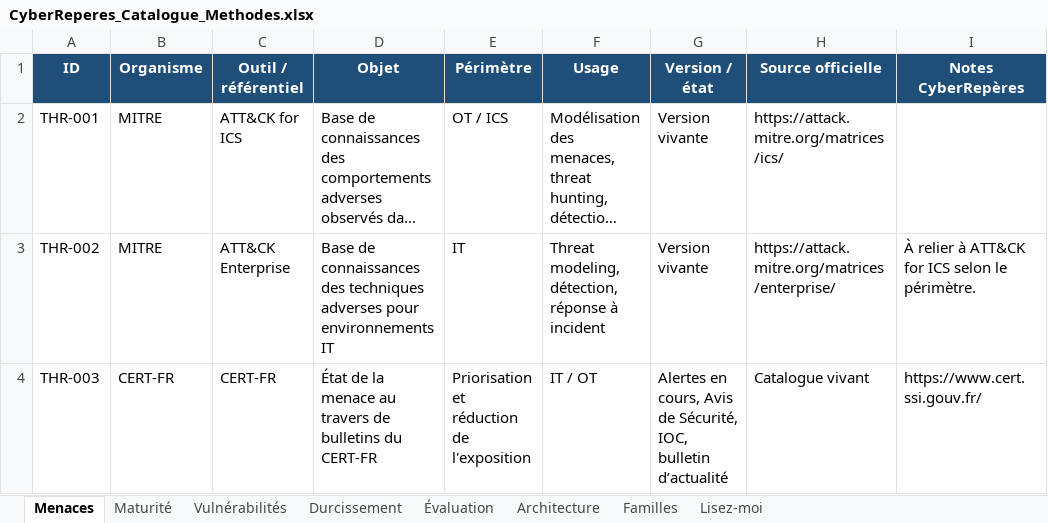
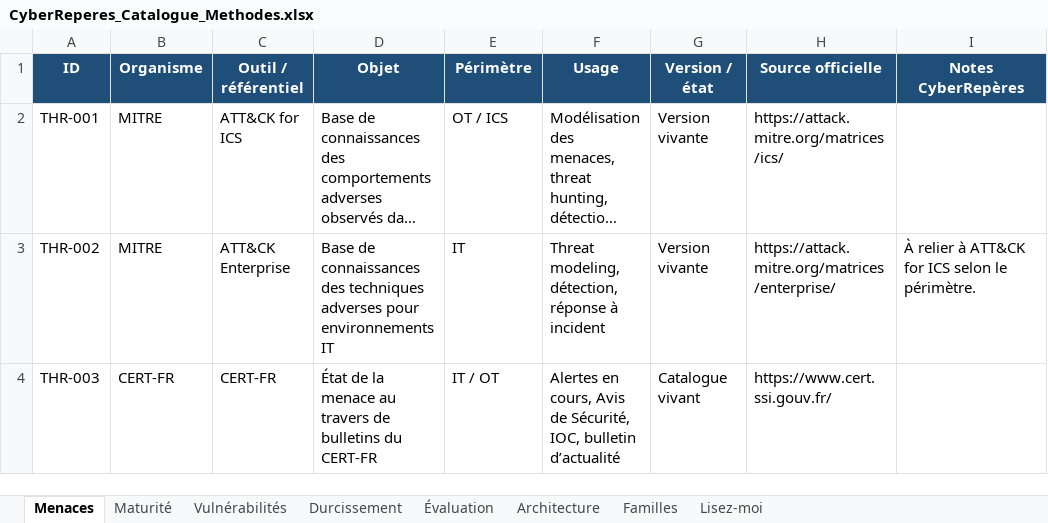
Before and after one commit to Cybrep/cyberreperes.github.io, an Excel workbook: downloads/CyberReperes_Catalogue_Methodes.xlsx, sheet Menaces, drawn as a sheet; long unchanged cells end in …; values as stored, in another font and other column widths than the file's, no borders; charts and pictures not drawn; the diff names each change by its address in the sheet, - before the commit and + after, or states it on an @@ line.

Commit message:
Mise a jour de l'URL CERT FR

```diff
--- a/downloads/CyberReperes_Catalogue_Methodes.xlsx (sheet Menaces)
+++ b/downloads/CyberReperes_Catalogue_Methodes.xlsx (sheet Menaces)
-E4 (Périmètre): Priorisation et réduction de l'exposition
+E4 (Périmètre): IT / OT
-F4 (Usage): IT / OT
+F4 (Usage): Alertes en cours, Avis de Sécurité, IOC, bulletin d’actualité
-G4 (Version / état): Alertes en cours, Avis de Sécurité, IOC, bulletin d’actualité
+G4 (Version / état): Catalogue vivant
-H4 (Source officielle): Catalogue vivant
+H4 (Source officielle): https://www.cert.ssi.gouv.fr/
-I4 (Notes CyberRepères): https://www.cert.ssi.gouv.fr/
+I4 (Notes CyberRepères): (empty)
```
Also changed, not shown: sheet Maturité, 1 other file.
